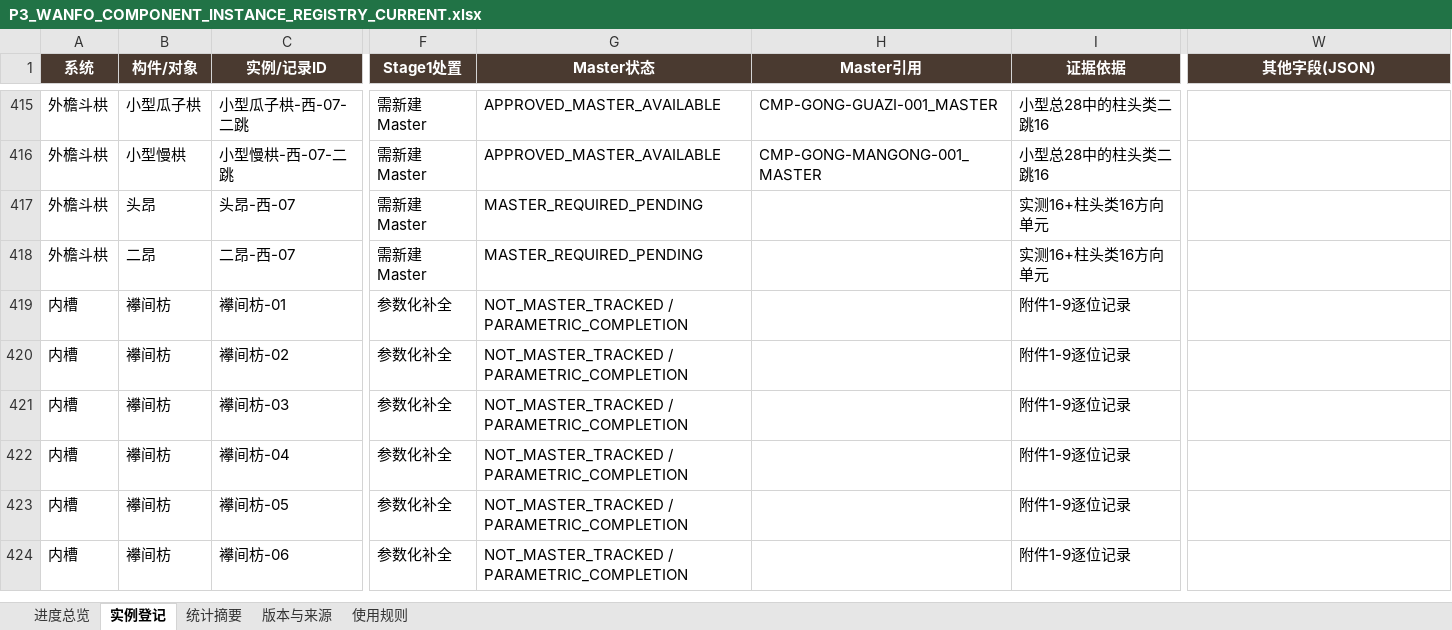
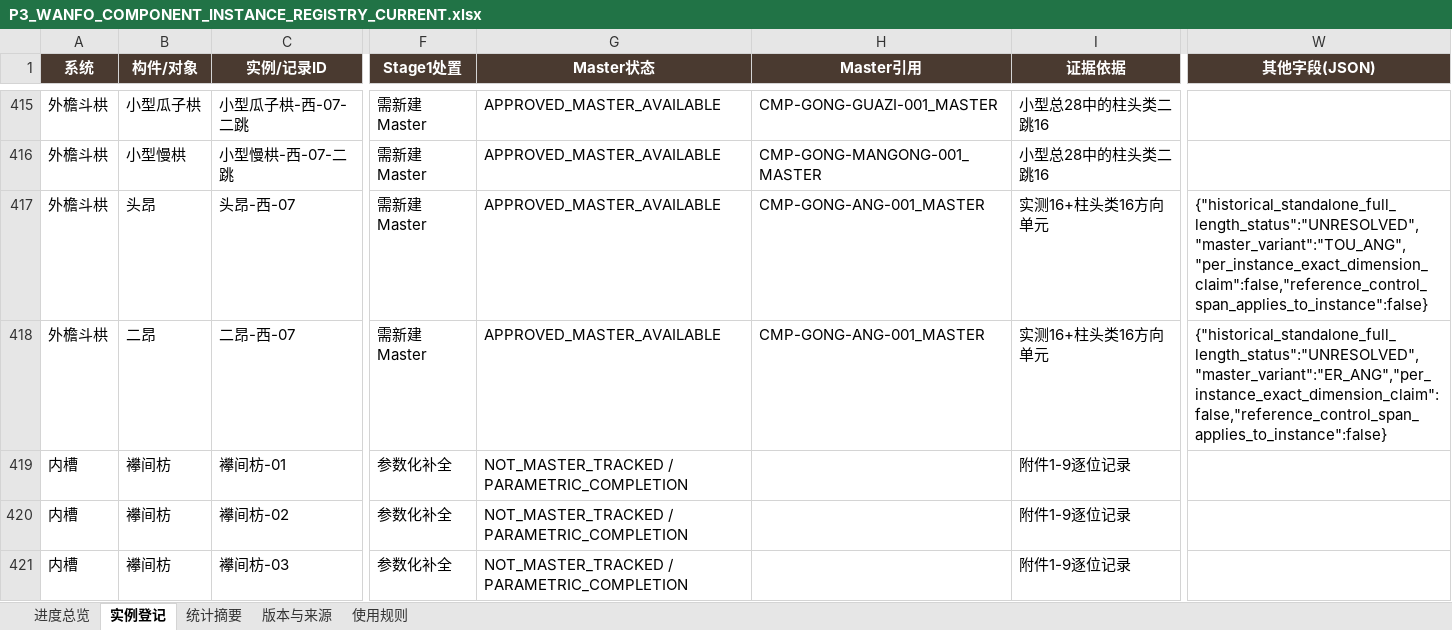
Before and after one commit to wp5rrp7b2v-droid/arch3d-reconstruction, an Excel workbook: docs/evidence/zhenguo_wanfo/derived/P3_WANFO_COMPONENT_INSTANCE_REGISTRY_CURRENT.xlsx, sheet 实例登记, drawn as a sheet; only a part is shown, gaps mark what is left out; the shorter side is filled out with more unchanged rows; values as stored, in another font and other column widths than the file's, no borders; table styles not drawn; the diff covers the shown part only; the diff names each change by its address in the sheet, - before the commit and + after, or states it on an @@ line.

```diff
--- a/docs/evidence/zhenguo_wanfo/derived/P3_WANFO_COMPONENT_INSTANCE_REGISTRY_CURRENT.xlsx (sheet 实例登记)
+++ b/docs/evidence/zhenguo_wanfo/derived/P3_WANFO_COMPONENT_INSTANCE_REGISTRY_CURRENT.xlsx (sheet 实例登记)
-G417:G418 (Master状态): MASTER_REQUIRED_PENDING
+G417:G418 (Master状态): APPROVED_MASTER_AVAILABLE
-H417:H418 (Master引用): (empty)
+H417:H418 (Master引用): CMP-GONG-ANG-001_MASTER
-W417 (其他字段(JSON)): (empty)
+W417 (其他字段(JSON)): {"historical_standalone_full_length_status":"UNRESOLVED","master_variant":"TOU_ANG","per_instance_exact_dimension_claim":false,"reference_control_span_applies_to_instance":false}
-W418 (其他字段(JSON)): (empty)
+W418 (其他字段(JSON)): {"historical_standalone_full_length_status":"UNRESOLVED","master_variant":"ER_ANG","per_instance_exact_dimension_claim":false,"reference_control_span_applies_to_instance":false}
```
Also changed, not shown: 90 edited cells elsewhere in this sheet, sheet 进度总览, sheet 版本与来源, docs/evidence/zhenguo_wanfo/derived/P3_WANFO_COMPONENT_INSTANCE_REGISTRY_V008.xlsx, 1 other file.
